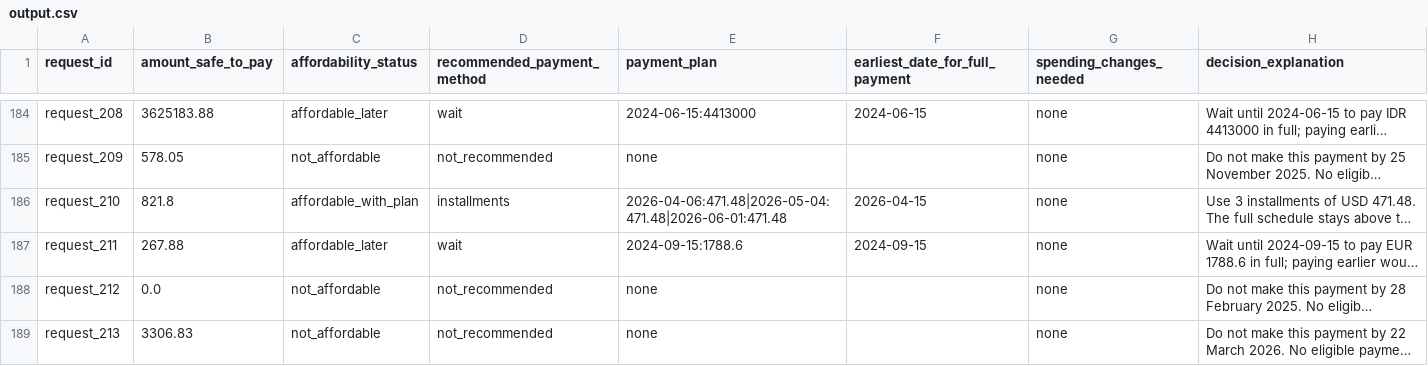
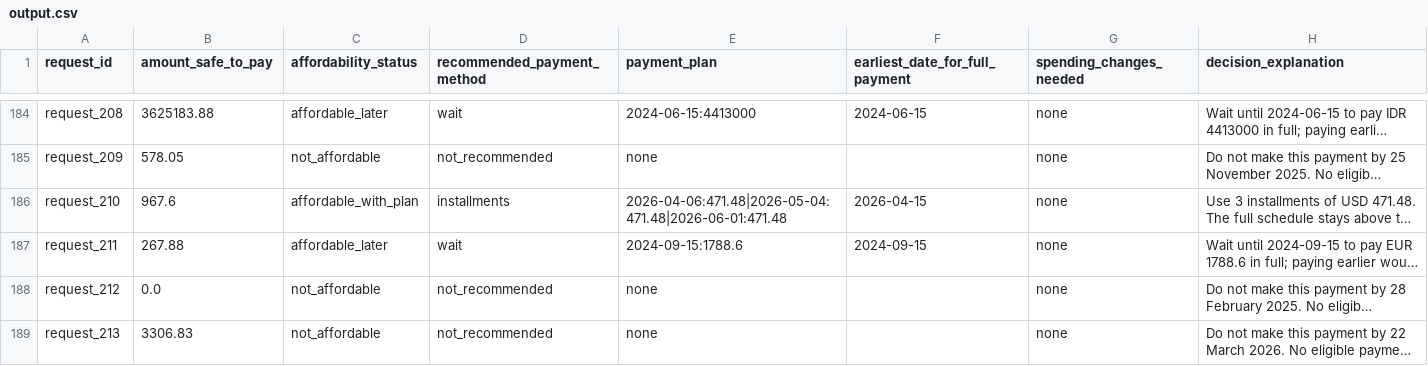
Before and after one commit to DhruvPatel272004/hackerrank-orchestrate-september26, a CSV file: output.csv, drawn as a sheet; only a part is shown, gaps mark what is left out; long unchanged cells end in …; the diff covers the shown part only; the diff names each change by its address in the sheet, - before the commit and + after, or states it on an @@ line.

```diff
--- a/output.csv
+++ b/output.csv
-B186 (amount_safe_to_pay): 821.8
+B186 (amount_safe_to_pay): 967.6
```
Also changed, not shown: 84 edited cells elsewhere in this file, 1 other file.
